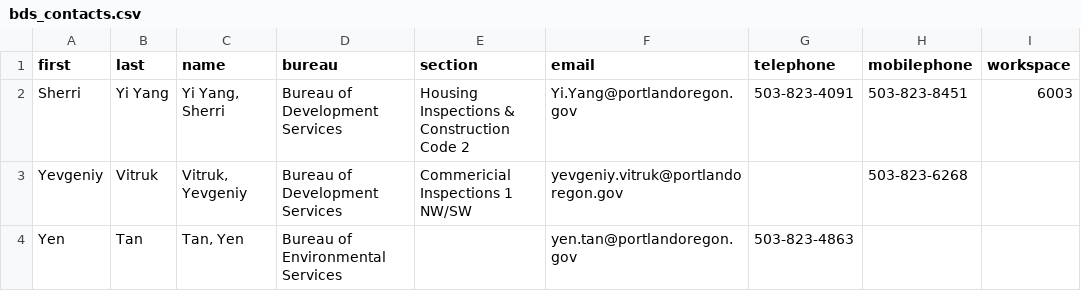
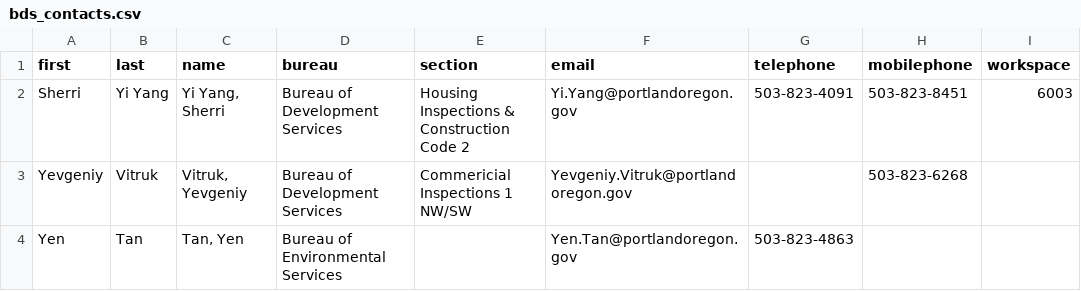
Before and after one commit to eGovPDX/employees, a CSV file: web/modules/custom/employees/bds_contacts.csv, drawn as a sheet; only a part is shown; the diff covers the shown part only; the diff names each change by its address in the sheet, - before the commit and + after, or states it on an @@ line.

Commit message:
POWR-3908 Fix import issues. Clean up bad data.

```diff
--- a/web/modules/custom/employees/bds_contacts.csv
+++ b/web/modules/custom/employees/bds_contacts.csv
-F3 (email): yevgeniy.vitruk@portlandoregon.gov
+F3 (email): Yevgeniy.Vitruk@portlandoregon.gov
-F4 (email): yen.tan@portlandoregon.gov
+F4 (email): Yen.Tan@portlandoregon.gov
```
Also changed, not shown: 7 removed rows and 10 edited cells elsewhere in this file, 2 other files.
